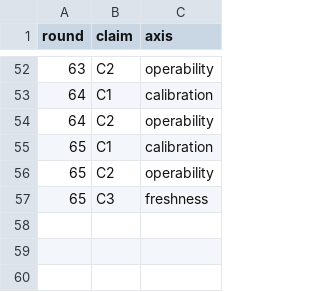
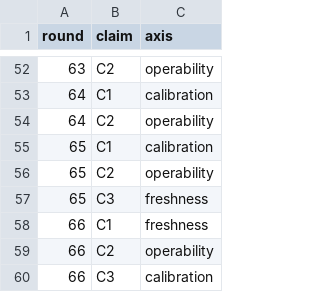
Before and after one commit to VeigaPunk/kagi-shokunin, a TSV file: corpus/claims-declared.tsv, drawn as a sheet; only a part is shown, gaps mark what is left out.

Commit message:
round-66: integration — scorecard pre/post, claims rows, LOG, lesson (13 mistakes + Gate addendum), QM89-QM94, provenance-digest and quote repairs, final receipts

```diff
--- a/corpus/claims-declared.tsv
+++ b/corpus/claims-declared.tsv
@@ -57 +57,4 @@ round	claim	axis
 65	C3	freshness
+66	C1	freshness
+66	C2	operability
+66	C3	calibration
```
Also changed, not shown: corpus/source-fetches.tsv, 57 other files.
